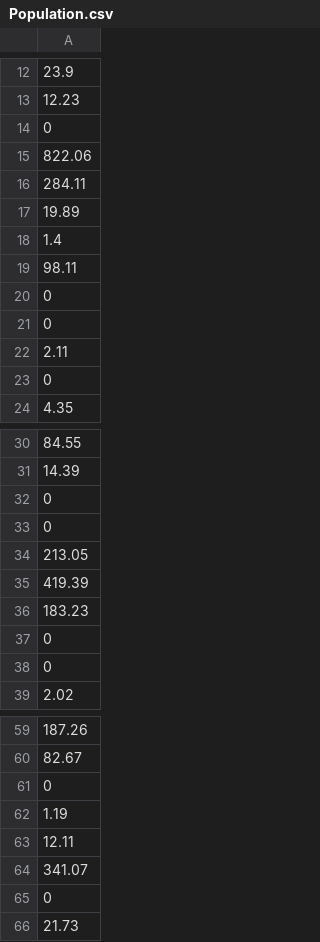
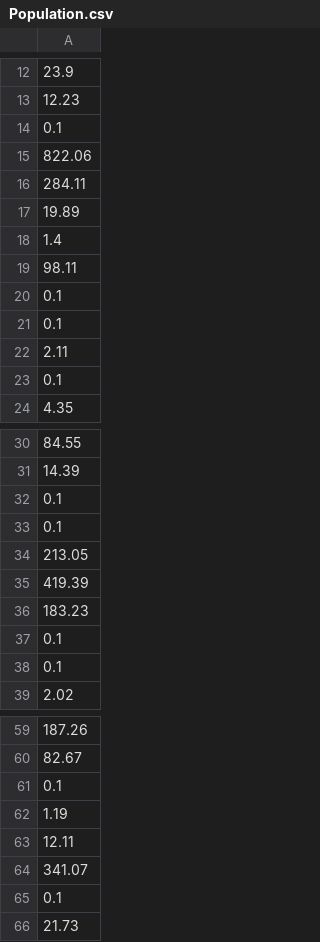
Before and after one commit to alexdelise/Data-Driven-SIRV-OR, a CSV file: inputData/Population.csv, drawn as a sheet; only a part is shown, gaps mark what is left out.

```diff
--- a/inputData/Population.csv
+++ b/inputData/Population.csv
@@ -13,3 +13,3 @@
 12.23
-0
+0.1
 822.06
@@ -19,6 +19,6 @@
 98.11
-0
-0
+0.1
+0.1
 2.11
-0
+0.1
 4.35
@@ -31,4 +31,4 @@
 14.39
-0
-0
+0.1
+0.1
 213.05
@@ -36,4 +36,4 @@
 183.23
-0
-0
+0.1
+0.1
 2.02
@@ -60,3 +60,3 @@
 82.67
-0
+0.1
 1.19
@@ -64,3 +64,3 @@
 341.07
-0
+0.1
 21.73
```
Also changed, not shown: outputData/recoveredData.csv, outputData/susceptibleData.csv, 14 other files.
